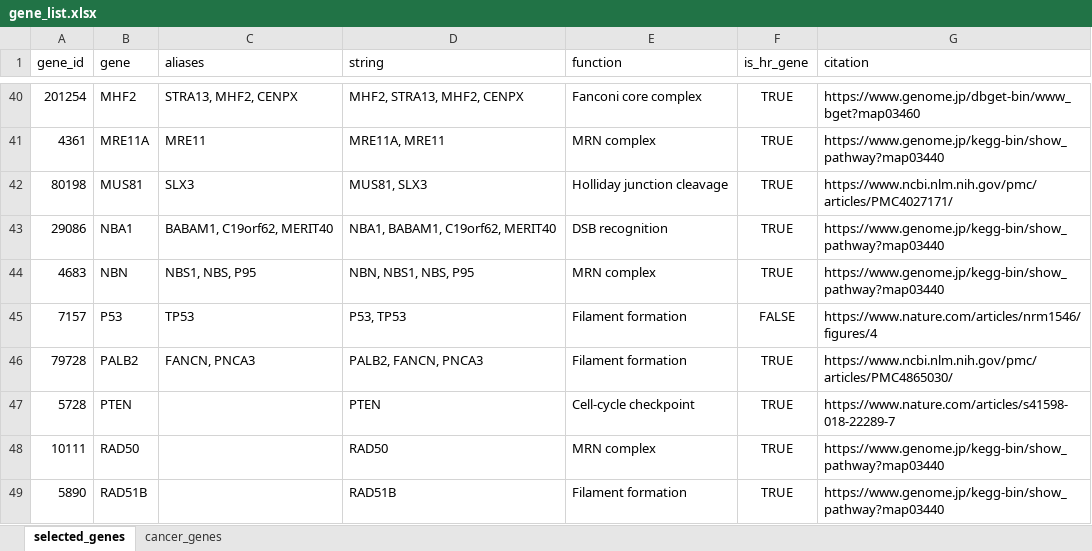
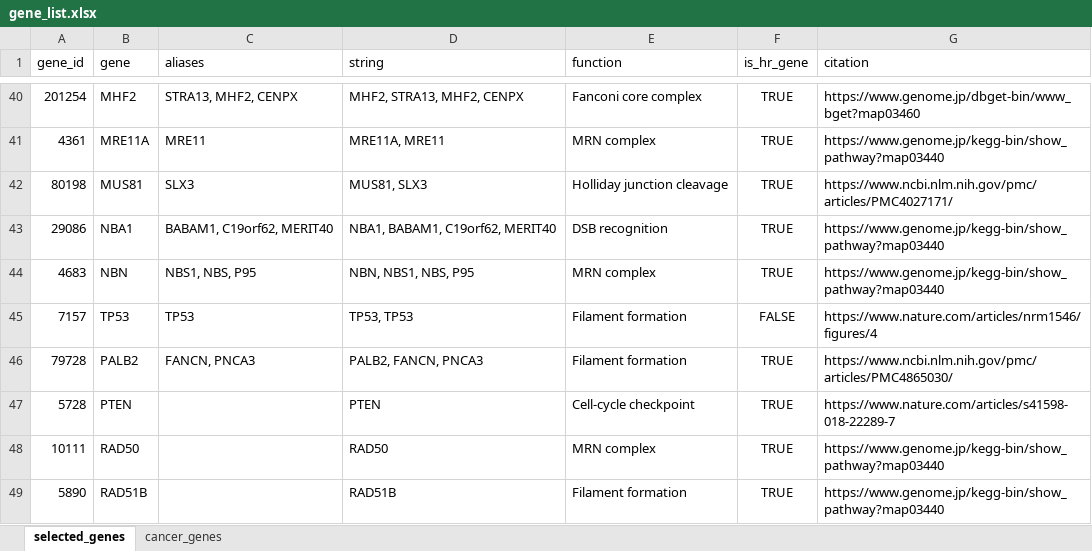
Before and after one commit to UMCUGenetics/hmfGeneAnnotation, an Excel workbook: data/gene_selection/gene_list.xlsx, sheet selected_genes, drawn as a sheet; only a part is shown, gaps mark what is left out; values as stored, in another font and other column widths than the file's, no borders; the diff names each change by its address in the sheet, - before the commit and + after, or states it on an @@ line.

Commit message:
Changed P53 to TP53

```diff
--- a/data/gene_selection/gene_list.xlsx (sheet selected_genes)
+++ b/data/gene_selection/gene_list.xlsx (sheet selected_genes)
-B45 (gene): P53
+B45 (gene): TP53
-D45 (string): P53, TP53
+D45 (string): TP53, TP53
```
